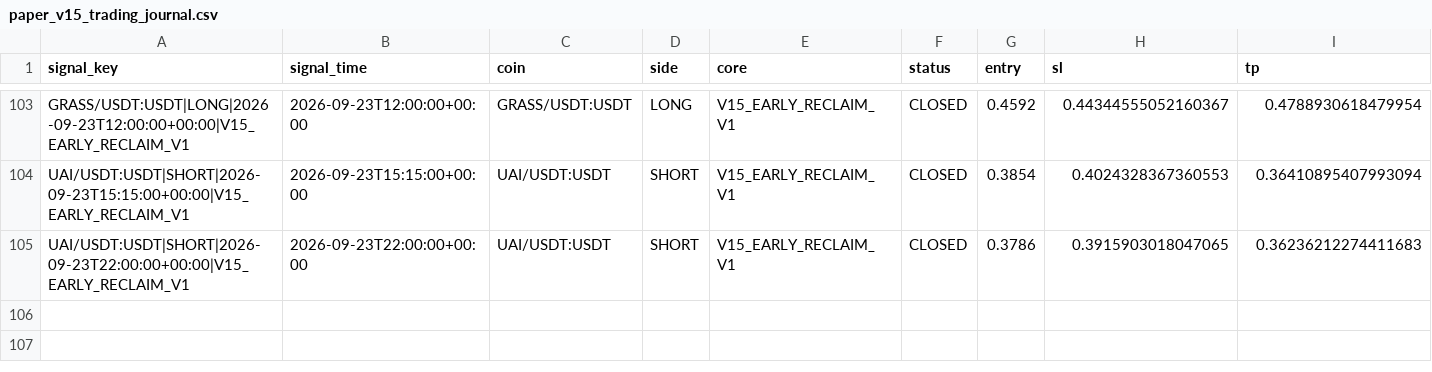
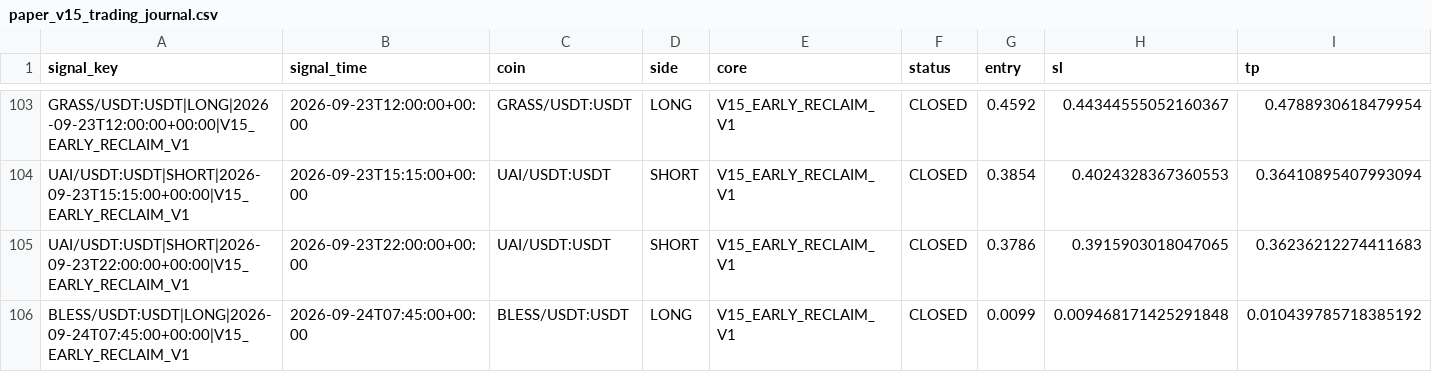
Before and after one commit to samesameagro-droid/sam-edge-v15-v8i, a CSV file: paper_v15_trading_journal.csv, drawn as a sheet; only a part is shown, gaps mark what is left out; rows hold the shown columns only; the diff names each change by its address in the sheet, - before the commit and + after, or states it on an @@ line.

Commit message:
paper: V15 professional forward state

```diff
--- a/paper_v15_trading_journal.csv
+++ b/paper_v15_trading_journal.csv
+row 106: BLESS/USDT:USDT|LONG|2026-09-24T07:45:00+00:00|V15_EARLY_RECLAIM_V1 | 2026-09-24T07:45:00+00:00 | BLESS/USDT:USDT | LONG | V15_EARLY_RECLAIM_V1 | CLOSED | 0.0099 | 0.009468171425291848 | 0.010439785718385192
```
Also changed, not shown: v15_forward_test_master_journal.csv, 8 other files.
